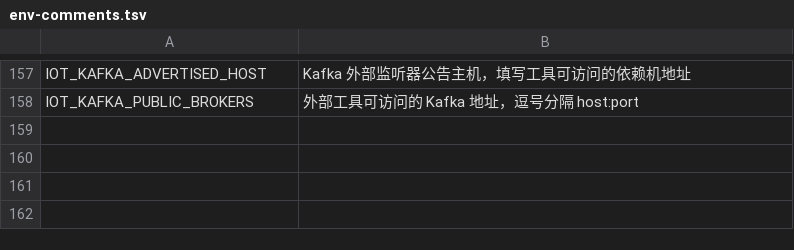
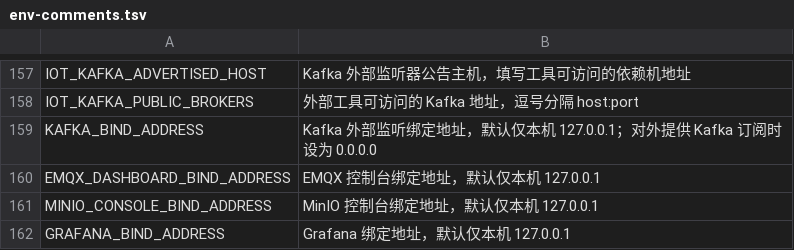
Before and after one commit to Jokerboozp/TorchLink, a TSV file: scripts/lib/env-comments.tsv, drawn as a sheet; only a part is shown, gaps mark what is left out; the diff names each change by its address in the sheet, - before the commit and + after, or states it on an @@ line.

```diff
--- a/scripts/lib/env-comments.tsv
+++ b/scripts/lib/env-comments.tsv
+row 159: KAFKA_BIND_ADDRESS | Kafka 外部监听绑定地址，默认仅本机 127.0.0.1；对外提供 Kafka 订阅时设为 0.0.0.0
+row 160: EMQX_DASHBOARD_BIND_ADDRESS | EMQX 控制台绑定地址，默认仅本机 127.0.0.1
+row 161: MINIO_CONSOLE_BIND_ADDRESS | MinIO 控制台绑定地址，默认仅本机 127.0.0.1
+row 162: GRAFANA_BIND_ADDRESS | Grafana 绑定地址，默认仅本机 127.0.0.1
```
Also changed, not shown: 10 other files.
